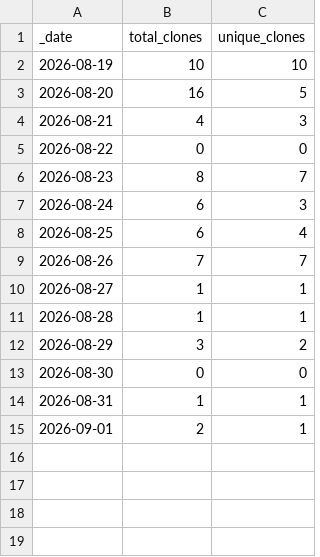
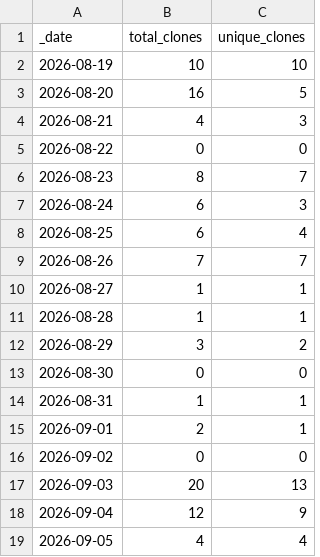
Before and after one commit to JoshuaMHardy/proteindj, a CSV file: traffic/clones.csv, drawn as a sheet.

```diff
--- a/traffic/clones.csv
+++ b/traffic/clones.csv
@@ -15 +15,5 @@ _date,total_clones,unique_clones
 2026-09-01,2,1
+2026-09-02,0,0
+2026-09-03,20,13
+2026-09-04,12,9
+2026-09-05,4,4
```
Also changed, not shown: traffic/views.csv, 1 other file.
